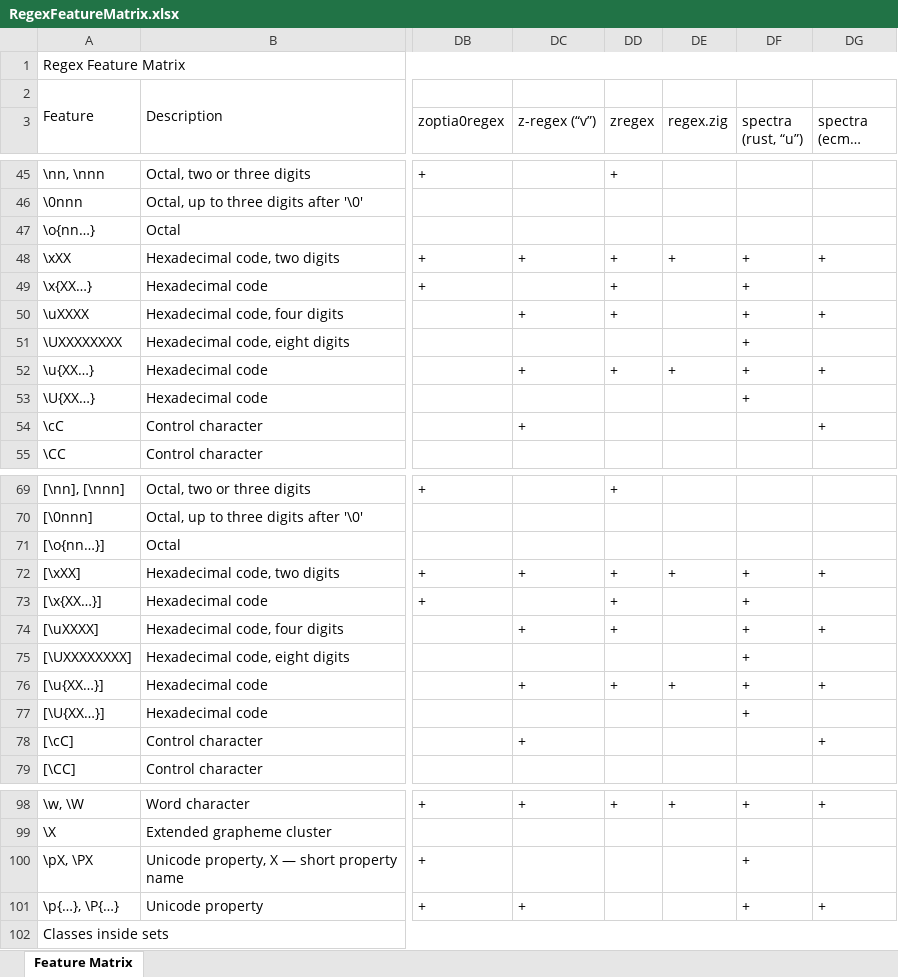
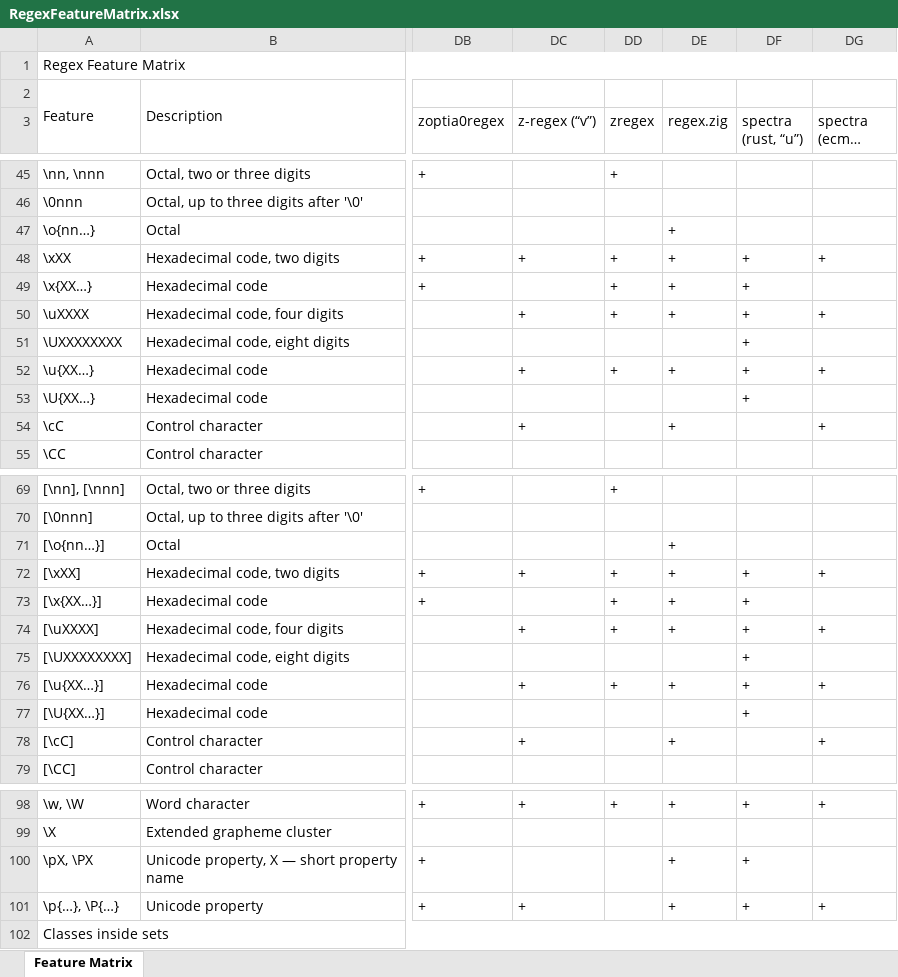
Before and after one commit to Viorel/RegExpress, an Excel workbook: RegexFeatureMatrix.xlsx, sheet Feature Matrix, drawn as a sheet; only a part is shown, gaps mark what is left out; long unchanged cells end in …; values as stored, in another font and other column widths than the file's, no cell formats; the diff covers the shown part only; the diff names each change by its address in the sheet, - before the commit and + after, or states it on an @@ line.

Commit message:
Update 'regex.zig' 0.0.2.

```diff
--- a/RegexFeatureMatrix.xlsx (sheet Feature Matrix)
+++ b/RegexFeatureMatrix.xlsx (sheet Feature Matrix)
-DE47 (regex.zig): (empty)
+DE47 (regex.zig): +
-DE49:DE50 (regex.zig): (empty)
+DE49:DE50 (regex.zig): +
-DE54 (regex.zig): (empty)
+DE54 (regex.zig): +
-DE71 (regex.zig): (empty)
+DE71 (regex.zig): +
-DE73:DE74 (regex.zig): (empty)
+DE73:DE74 (regex.zig): +
-DE78 (regex.zig): (empty)
+DE78 (regex.zig): +
-DE100:DE101 (regex.zig): (empty)
+DE100:DE101 (regex.zig): +
```
Also changed, not shown: 16 edited cells elsewhere in this sheet, cell formats, 9 other files.
